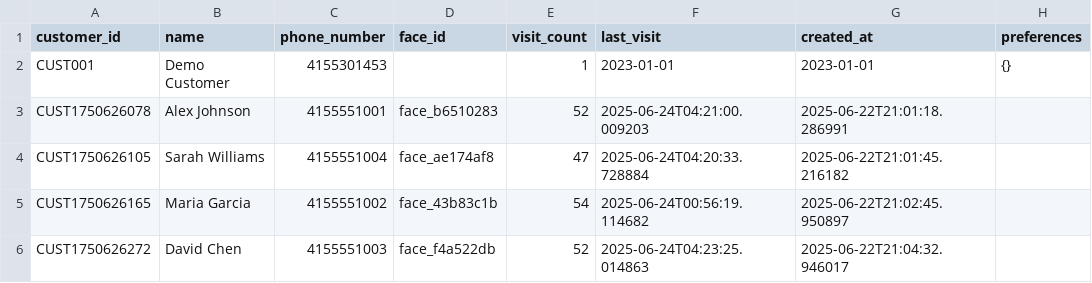
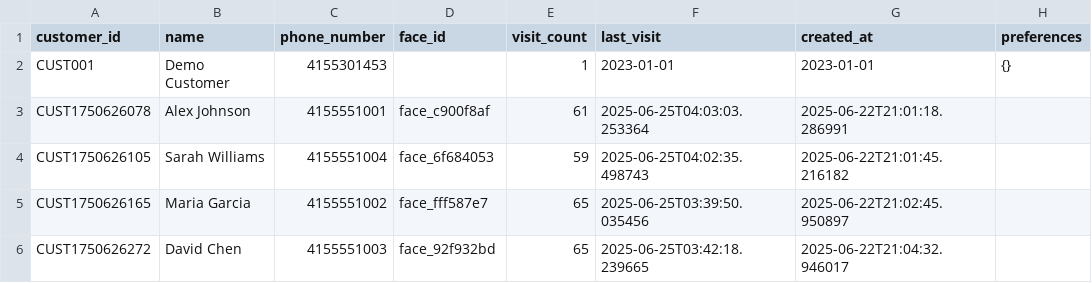
Before and after one commit to sam02425/food_recomender, a CSV file: data/customers.csv, drawn as a sheet.

```diff
--- a/data/customers.csv
+++ b/data/customers.csv
@@ -2,5 +2,5 @@ customer_id,name,phone_number,face_id,visit_count,last_visit,created_at,preferen
 CUST001,Demo Customer,4155301453,,1,2023-01-01,2023-01-01,{}
-CUST1750626078,Alex Johnson,4155551001,face_b6510283,52,2025-06-24T04:21:00.009203,2025-06-22T21:01:18.286991,
-CUST1750626105,Sarah Williams,4155551004,face_ae174af8,47,2025-06-24T04:20:33.728884,2025-06-22T21:01:45.216182,
-CUST1750626165,Maria Garcia,4155551002,face_43b83c1b,54,2025-06-24T00:56:19.114682,2025-06-22T21:02:45.950897,
-CUST1750626272,David Chen,4155551003,face_f4a522db,52,2025-06-24T04:23:25.014863,2025-06-22T21:04:32.946017,
+CUST1750626078,Alex Johnson,4155551001,face_c900f8af,61,2025-06-25T04:03:03.253364,2025-06-22T21:01:18.286991,
+CUST1750626105,Sarah Williams,4155551004,face_6f684053,59,2025-06-25T04:02:35.498743,2025-06-22T21:01:45.216182,
+CUST1750626165,Maria Garcia,4155551002,face_fff587e7,65,2025-06-25T03:39:50.035456,2025-06-22T21:02:45.950897,
+CUST1750626272,David Chen,4155551003,face_92f932bd,65,2025-06-25T03:42:18.239665,2025-06-22T21:04:32.946017,
```
Also changed, not shown: data/orders.csv, 33 other files.
